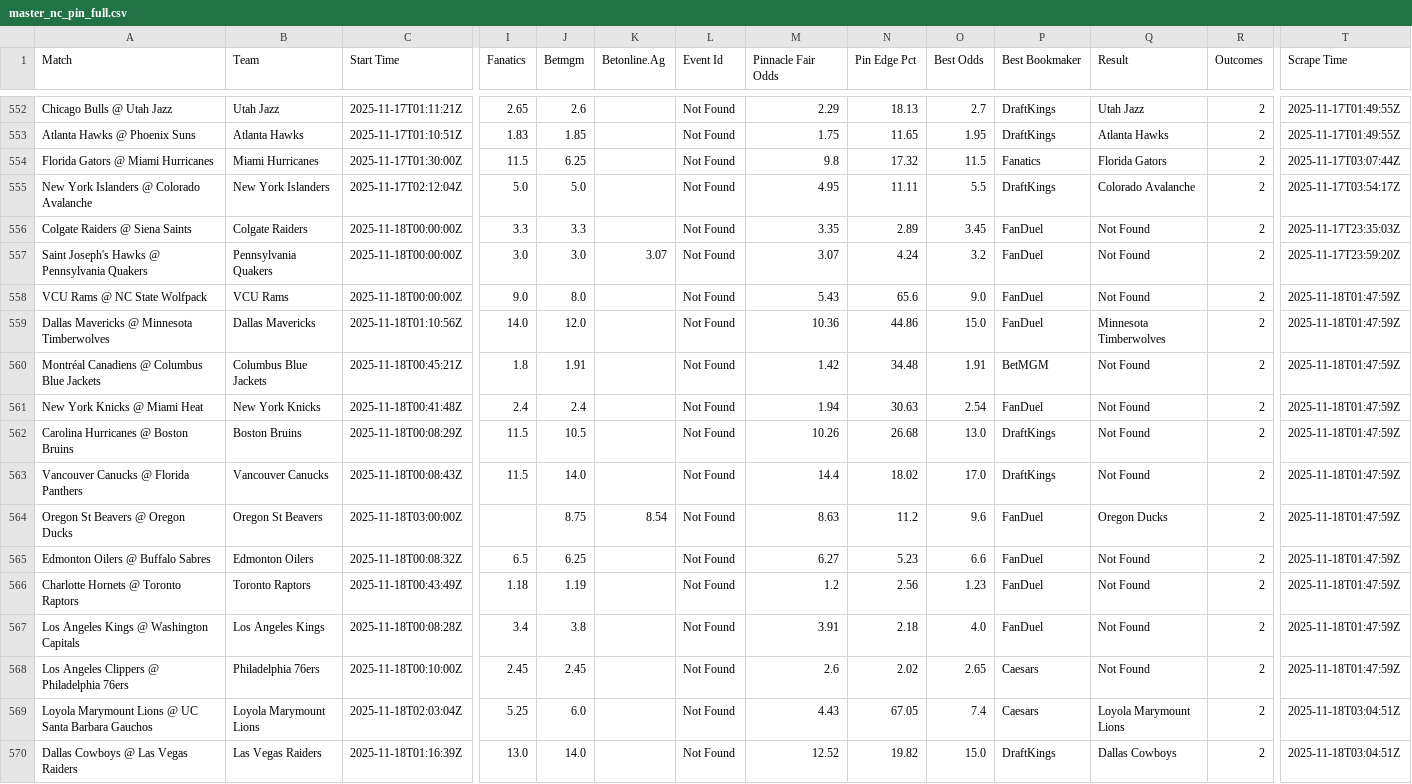
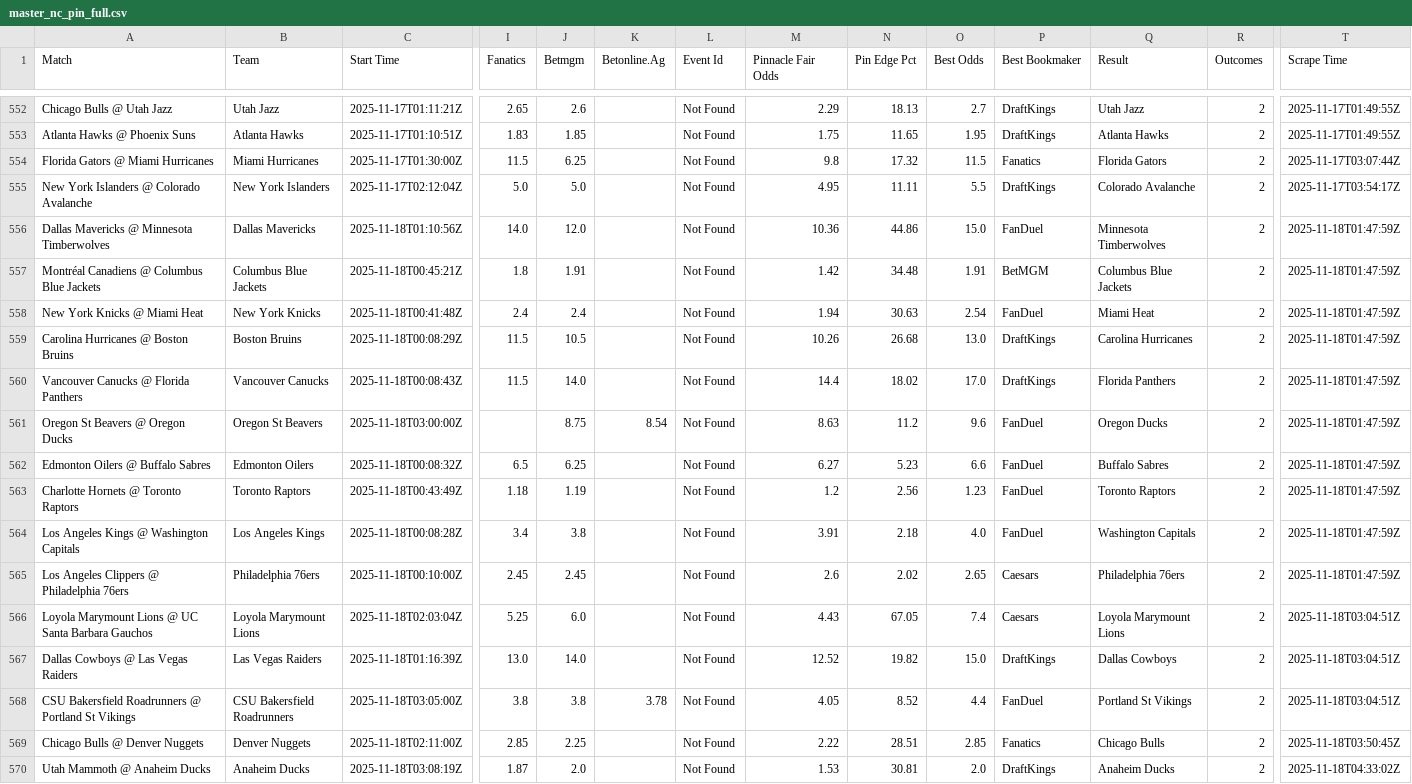
Before and after one commit to aqsmith02/paper-betting-tracker, a CSV file: codebase/data/master_nc_pin_full.csv, drawn as a sheet; only a part is shown, gaps mark what is left out; the shorter side is filled out with more unchanged rows; removed rows and columns are numbered as before the commit, all else as after; rows hold the shown columns only; the diff covers the shown part only; the diff names each change by its address in the sheet, - before the commit and + after, or states it on an @@ line.

```diff
--- a/codebase/data/master_nc_pin_full.csv
+++ b/codebase/data/master_nc_pin_full.csv
-row 556: Colgate Raiders @ Siena Saints | Colgate Raiders | 2025-11-18T00:00:00Z | 3.3 | 3.3 |  | Not Found | 3.35 | 2.89 | 3.45 | FanDuel | Not Found | 2 | 2025-11-17T23:35:03Z
-row 557: Saint Joseph's Hawks @ Pennsylvania Quakers | Pennsylvania Quakers | 2025-11-18T00:00:00Z | 3.0 | 3.0 | 3.07 | Not Found | 3.07 | 4.24 | 3.2 | FanDuel | Not Found | 2 | 2025-11-17T23:59:20Z
-row 558: VCU Rams @ NC State Wolfpack | VCU Rams | 2025-11-18T00:00:00Z | 9.0 | 8.0 |  | Not Found | 5.43 | 65.6 | 9.0 | FanDuel | Not Found | 2 | 2025-11-18T01:47:59Z
-Q557 (Result): Not Found
+Q557 (Result): Columbus Blue Jackets
-Q558 (Result): Not Found
+Q558 (Result): Miami Heat
-Q559 (Result): Not Found
+Q559 (Result): Carolina Hurricanes
-Q560 (Result): Not Found
+Q560 (Result): Florida Panthers
-Q562 (Result): Not Found
+Q562 (Result): Buffalo Sabres
-Q563 (Result): Not Found
+Q563 (Result): Toronto Raptors
-Q564 (Result): Not Found
+Q564 (Result): Washington Capitals
-Q565 (Result): Not Found
+Q565 (Result): Philadelphia 76ers
```
Also changed, not shown: 21 edited cells elsewhere in this file, codebase/data/master_nc_avg_bets.csv, codebase/data/master_nc_mod_zscore_full.csv, 9 other files.
